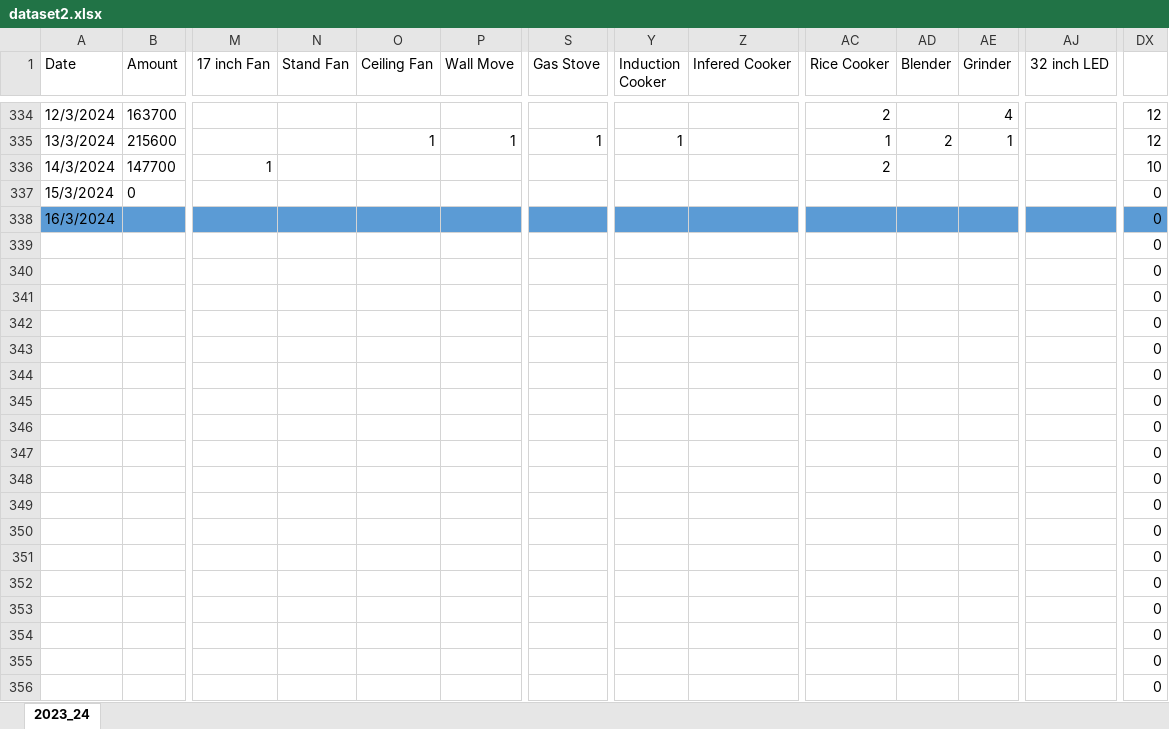
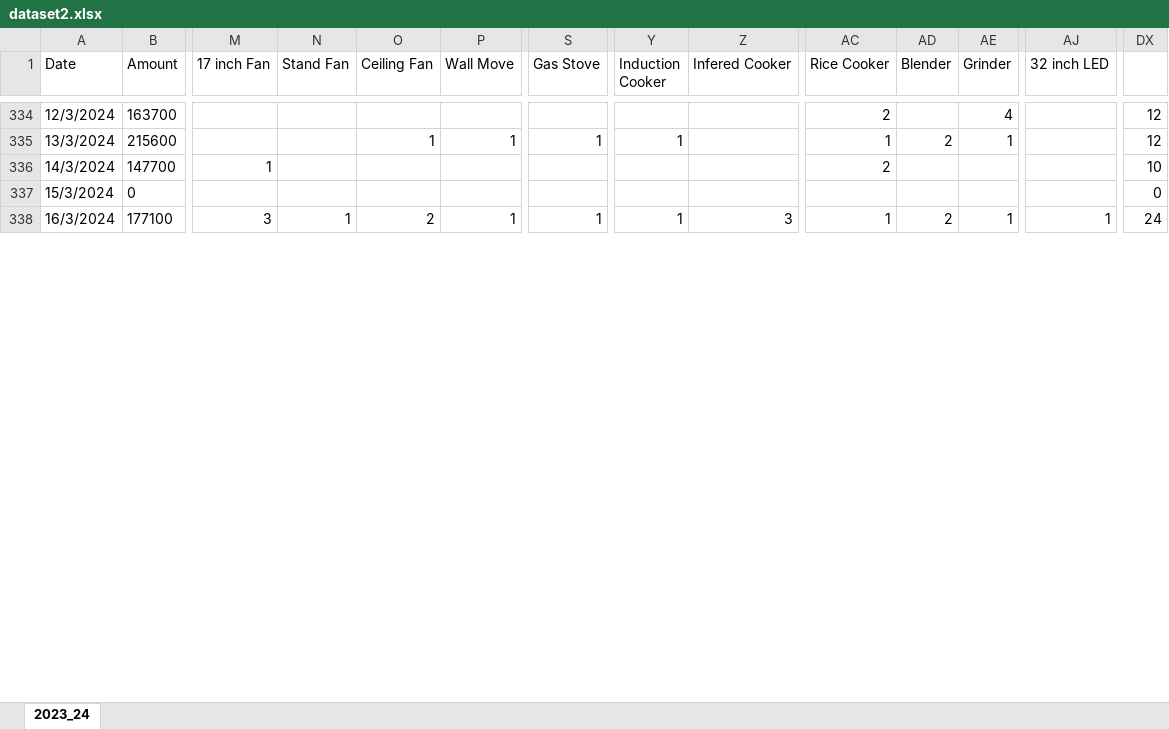
Before and after one commit to IIT-NSTU/Sales-Predictor, an Excel workbook: Development Part/backup/dataset2.xlsx, sheet 2023_24, drawn as a sheet; only a part is shown, gaps mark what is left out; values as stored, in another font and other column widths than the file's, no borders; removed rows and columns are numbered as before the commit, all else as after; rows hold the shown columns only; the diff covers the shown part only; the diff names each change by its address in the sheet, - before the commit and + after, or states it on an @@ line.

Commit message:
data collection

```diff
--- a/Development Part/backup/dataset2.xlsx (sheet 2023_24)
+++ b/Development Part/backup/dataset2.xlsx (sheet 2023_24)
-A338:AJ338 fill: #5B9BD5
+A338:AJ338 fill: none
-B338 (Amount): (empty)
+B338 (Amount): 177100
-M338 (17 inch Fan): (empty)
+M338 (17 inch Fan): 3
-N338 (Stand Fan): (empty)
+N338 (Stand Fan): 1
-O338 (Ceiling Fan): (empty)
+O338 (Ceiling Fan): 2
-P338 (Wall Move): (empty)
+P338 (Wall Move): 1
-S338 (Gas Stove): (empty)
+S338 (Gas Stove): 1
-Y338 (Induction Cooker): (empty)
+Y338 (Induction Cooker): 1
-Z338 (Infered Cooker): (empty)
+Z338 (Infered Cooker): 3
-AC338 (Rice Cooker): (empty)
+AC338 (Rice Cooker): 1
-AD338 (Blender): (empty)
+AD338 (Blender): 2
-AE338 (Grinder): (empty)
+AE338 (Grinder): 1
-AJ338 (32 inch LED): (empty)
+AJ338 (32 inch LED): 1
-DX338: 0
+DX338: 24
-DX338 fill: #5B9BD5
+DX338 fill: none
-row 339:  |  |  |  |  |  |  |  |  |  |  |  |  | 0
-row 340:  |  |  |  |  |  |  |  |  |  |  |  |  | 0
-row 341:  |  |  |  |  |  |  |  |  |  |  |  |  | 0
-row 342:  |  |  |  |  |  |  |  |  |  |  |  |  | 0
-row 343:  |  |  |  |  |  |  |  |  |  |  |  |  | 0
-row 344:  |  |  |  |  |  |  |  |  |  |  |  |  | 0
-row 345:  |  |  |  |  |  |  |  |  |  |  |  |  | 0
-row 346:  |  |  |  |  |  |  |  |  |  |  |  |  | 0
-row 347:  |  |  |  |  |  |  |  |  |  |  |  |  | 0
-row 348:  |  |  |  |  |  |  |  |  |  |  |  |  | 0
-row 349:  |  |  |  |  |  |  |  |  |  |  |  |  | 0
-row 350:  |  |  |  |  |  |  |  |  |  |  |  |  | 0
-row 351:  |  |  |  |  |  |  |  |  |  |  |  |  | 0
-row 352:  |  |  |  |  |  |  |  |  |  |  |  |  | 0
-row 353:  |  |  |  |  |  |  |  |  |  |  |  |  | 0
-row 354:  |  |  |  |  |  |  |  |  |  |  |  |  | 0
-row 355:  |  |  |  |  |  |  |  |  |  |  |  |  | 0
-row 356:  |  |  |  |  |  |  |  |  |  |  |  |  | 0
```
Also changed, not shown: 29 added rows, 11 removed rows, 5 edited cells and cell formats elsewhere in this sheet.
